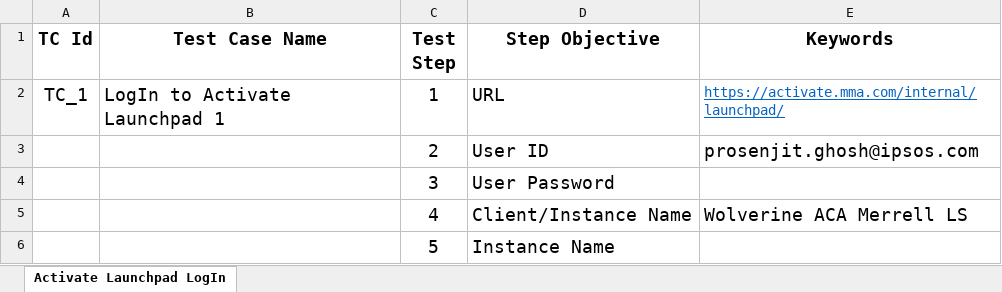
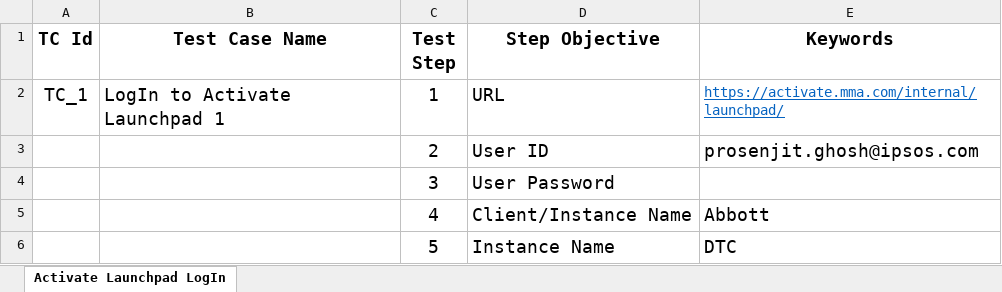
Before and after one commit to SnehaKoley-ipsos/Keyword-driven-ACA, an Excel workbook: Excel_Data/LogIn_Data.xlsx, sheet Activate Launchpad LogIn, drawn as a sheet; values as stored, in another font and other column widths than the file's, no borders; the diff names each change by its address in the sheet, - before the commit and + after, or states it on an @@ line.

```diff
--- a/Excel_Data/LogIn_Data.xlsx (sheet Activate Launchpad LogIn)
+++ b/Excel_Data/LogIn_Data.xlsx (sheet Activate Launchpad LogIn)
-E5 (Keywords): Wolverine ACA Merrell LS
+E5 (Keywords): Abbott
-E6 (Keywords): (empty)
+E6 (Keywords): DTC
```
Also changed, not shown: Excel_Data/Instruction_Data.xlsx, 6 other files.
